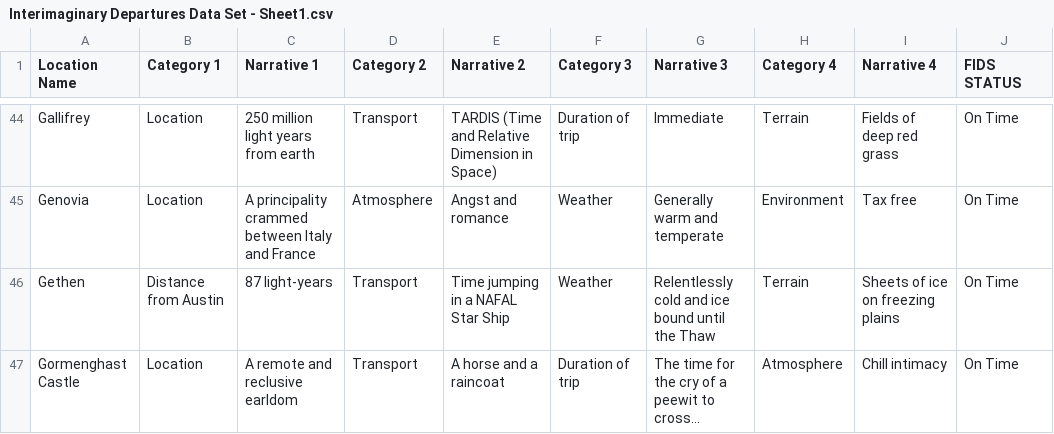
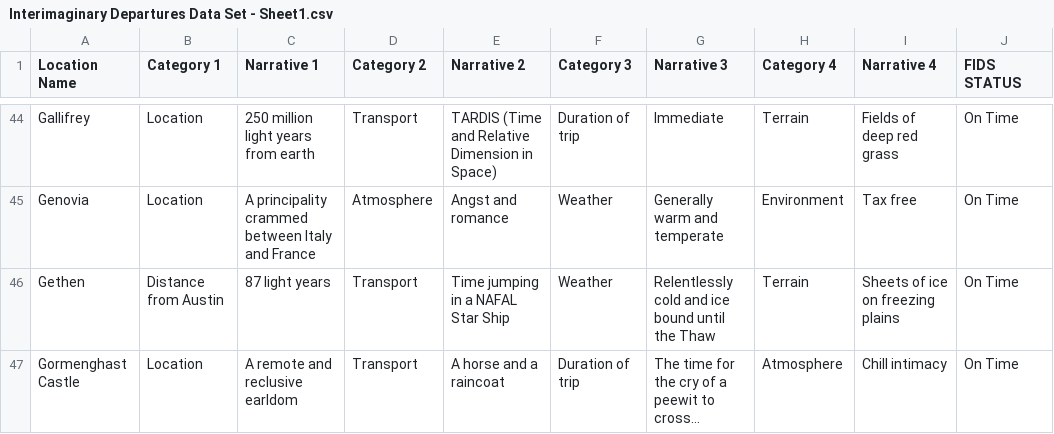
Before and after one commit to scottdickerson/interimaginary-departures-api, a CSV file: data/Interimaginary Departures Data Set - Sheet1.csv, drawn as a sheet; only a part is shown, gaps mark what is left out; long unchanged cells end in …; the diff covers the shown part only; the diff names each change by its address in the sheet, - before the commit and + after, or states it on an @@ line.

Commit message:
fix(styles): mdash and spaces

```diff
--- a/data/Interimaginary Departures Data Set - Sheet1.csv
+++ b/data/Interimaginary Departures Data Set - Sheet1.csv
-C46 (Narrative 1): 87 light-years
+C46 (Narrative 1): 87 light years
```
Also changed, not shown: 6 edited cells elsewhere in this file.
